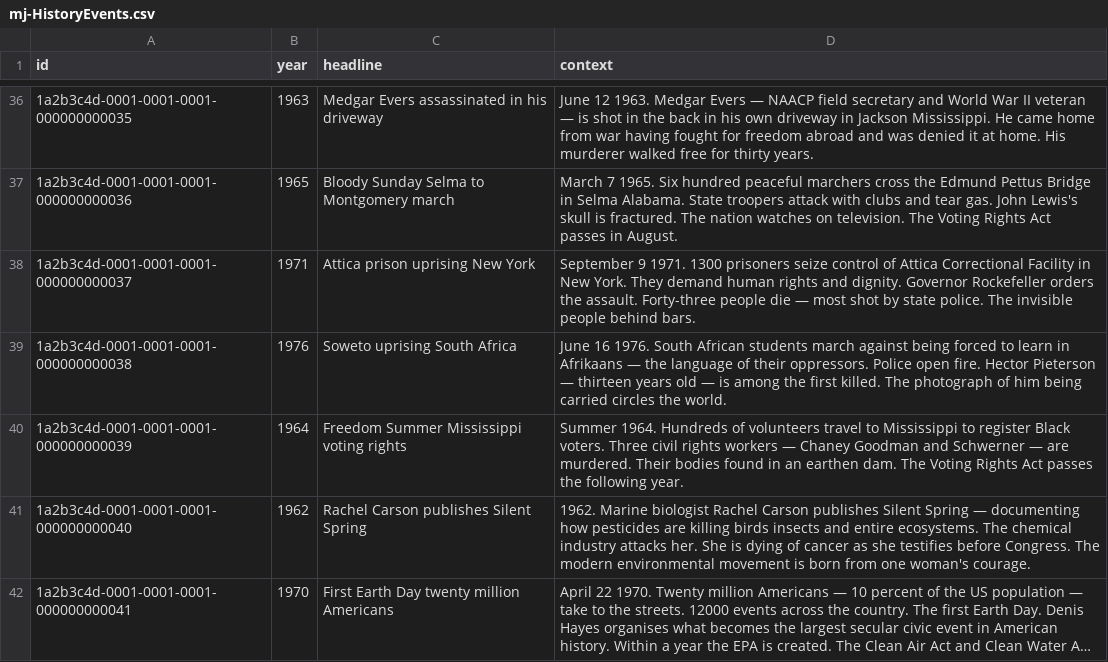
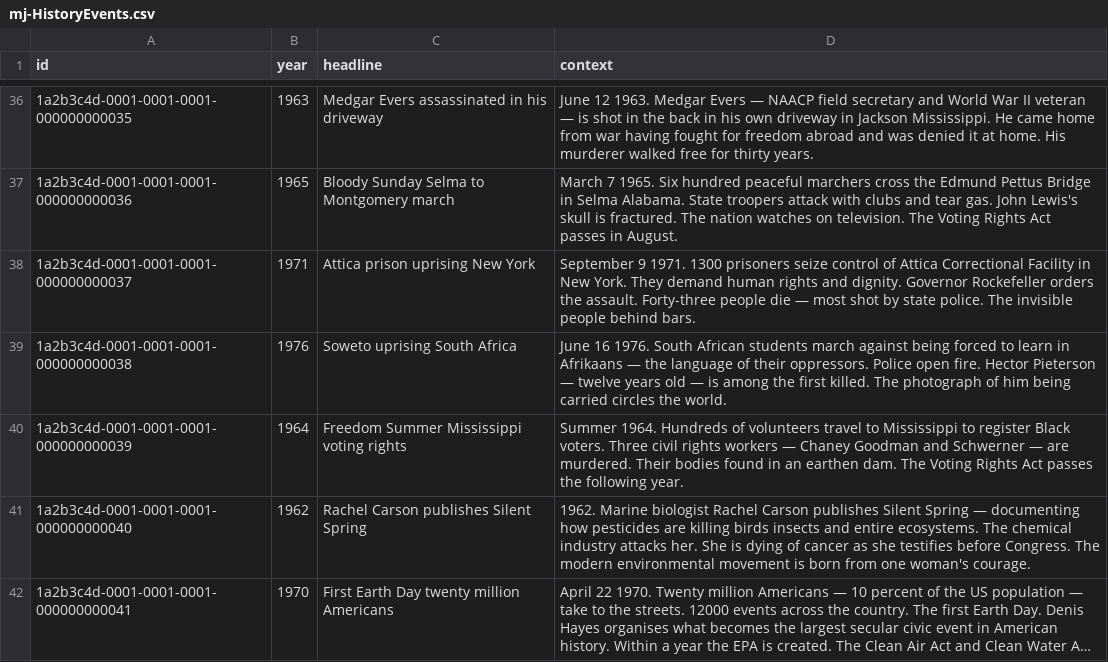
Before and after one commit to shahidla/MJ, a CSV file: db/data/mj-HistoryEvents.csv, drawn as a sheet; only a part is shown, gaps mark what is left out; long unchanged cells end in …; the diff covers the shown part only.

```diff
--- a/db/data/mj-HistoryEvents.csv
+++ b/db/data/mj-HistoryEvents.csv
@@ -38,3 +38,3 @@ id,year,headline,context
 1a2b3c4d-0001-0001-0001-000000000037,1971,Attica prison uprising New York,September 9 1971. 1300 prisoners seize control of Attica Correctional Facility in New York. They demand human rights and dignity. Governor Rockefeller orders the assault. Forty-three people die — most shot by state police. The invisible people behind bars.
-1a2b3c4d-0001-0001-0001-000000000038,1976,Soweto uprising South Africa,June 16 1976. South African students march against being forced to learn in Afrikaans — the language of their oppressors. Police open fire. Hector Pieterson — thirteen years old — is among the first killed. The photograph of him being carried circles the world.
+1a2b3c4d-0001-0001-0001-000000000038,1976,Soweto uprising South Africa,June 16 1976. South African students march against being forced to learn in Afrikaans — the language of their oppressors. Police open fire. Hector Pieterson — twelve years old — is among the first killed. The photograph of him being carried circles the world.
 1a2b3c4d-0001-0001-0001-000000000039,1964,Freedom Summer Mississippi voting rights,Summer 1964. Hundreds of volunteers travel to Mississippi to register Black voters. Three civil rights workers — Chaney Goodman and Schwerner — are murdered. Their bodies found in an earthen dam. The Voting Rights Act passes the following year.
```
Also changed, not shown: 1 removed row and 15 edited cells elsewhere in this file, 1 other file.
